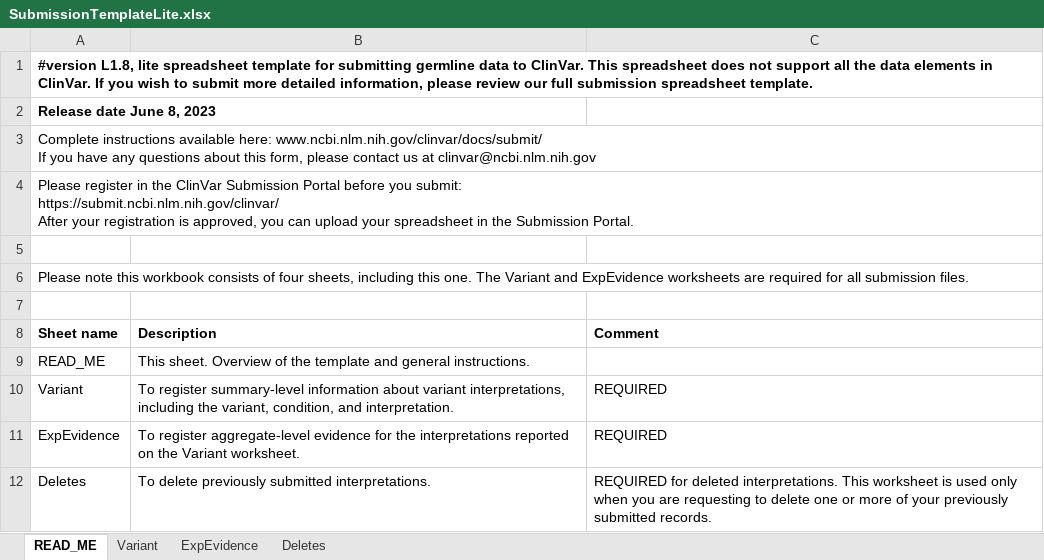
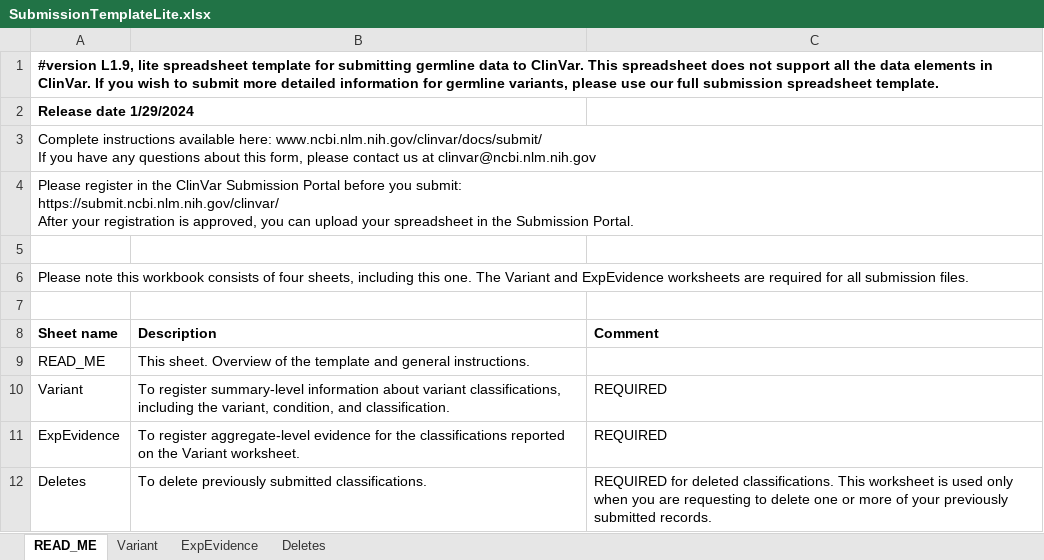
Before and after one commit to gaschettino/ProyectoFinalBioinformatica, an Excel workbook: archivos/SubmissionTemplateLite.xlsx, sheet READ_ME, drawn as a sheet; values as stored, in another font and other column widths than the file's, no borders; the diff names each change by its address in the sheet, - before the commit and + after, or states it on an @@ line.

Commit message:
Se cambia la versión de CargaTemplate, se modifica el script para adecuarlo a la nueva versión del Template de ClinVar y se agrega un nuevo paso de control del nombre del gen. Además se actualiza la versión del templado de ClinVar.

```diff
--- a/archivos/SubmissionTemplateLite.xlsx (sheet READ_ME)
+++ b/archivos/SubmissionTemplateLite.xlsx (sheet READ_ME)
-A1 (Sheet name): #version L1.8, lite spreadsheet template for submitting germline data to ClinVar. This spreadsheet does not support all the data elements in ClinVar. If you wish to submit more detailed information, please review our full…
+A1 (Sheet name): #version L1.9, lite spreadsheet template for submitting germline data to ClinVar. This spreadsheet does not support all the data elements in ClinVar. If you wish to submit more detailed information for germline variants, please use our full…
-A2 (Sheet name): Release date June 8, 2023
+A2 (Sheet name): Release date 1/29/2024
-B10 (Description): …about variant interpretations, including the variant, condition, and interpretation.
+B10 (Description): …about variant classifications, including the variant, condition, and classification.
-B11 (Description): …for the interpretations reported on…
+B11 (Description): …for the classifications reported on…
-B12 (Description): …previously submitted interpretations.
+B12 (Description): …previously submitted classifications.
-C12 (Comment): …for deleted interpretations. This worksheet…
+C12 (Comment): …for deleted classifications. This worksheet…
```
Also changed, not shown: sheet Variant, sheet ExpEvidence, sheet Deletes, 2 other files.
